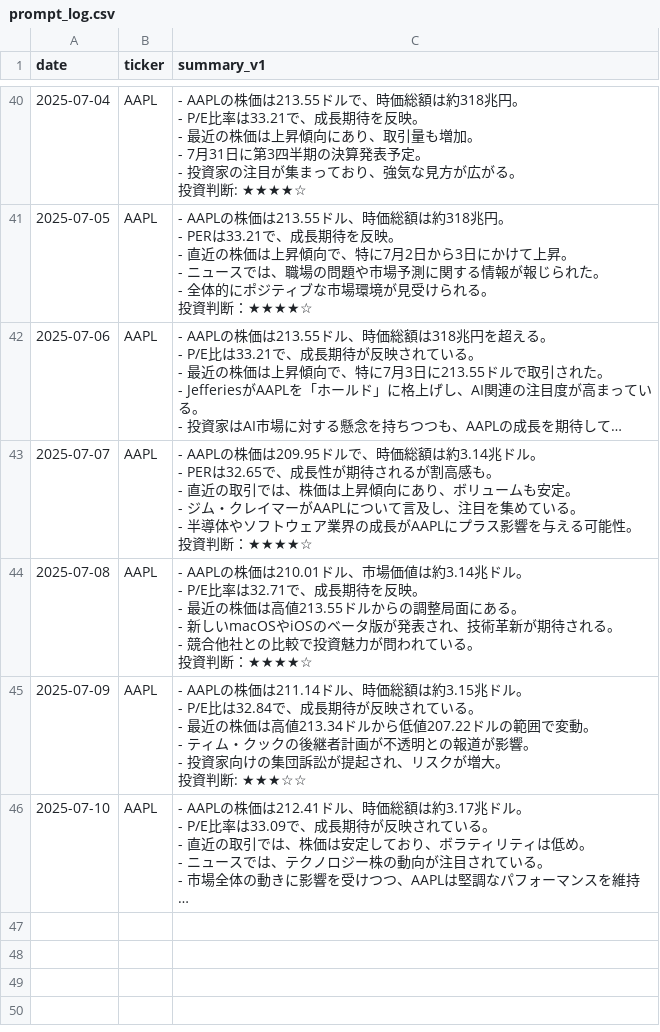
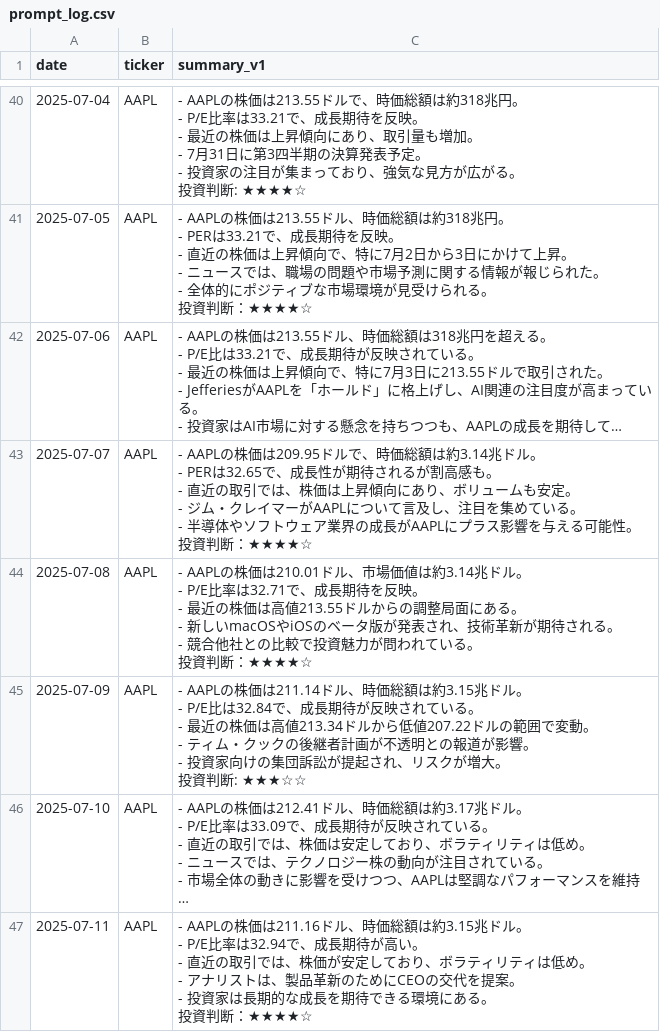
Before and after one commit to sinpeeei/playground, a CSV file: prompt_log.csv, drawn as a sheet; only a part is shown, gaps mark what is left out; long unchanged cells end in …; ↵ is a line break in a cell; the diff names each change by its address in the sheet, - before the commit and + after, or states it on an @@ line.

```diff
--- a/prompt_log.csv
+++ b/prompt_log.csv
+row 47: 2025-07-11 | AAPL | - AAPLの株価は211.16ドル、時価総額は約3.15兆ドル。 ↵ - P/E比率は32.94で、成長期待が高い。 ↵ - 直近の取引では、株価が安定しており、ボラティリティは低め。 ↵ - アナリストは、製品革新のためにCEOの交代を提案。 ↵ - 投資家は長期的な成長を期待できる環境にある。 ↵ 投資判断：★★★★☆
```
Also changed, not shown: 1 other file.
